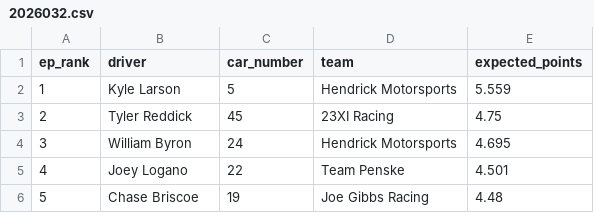
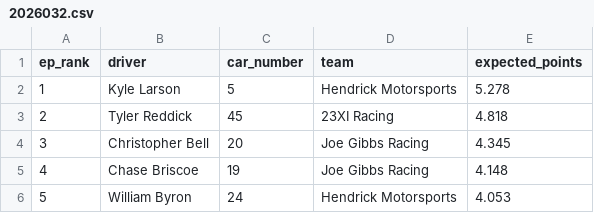
Before and after one commit to ArtificialDegeneracy/the-grid-walk, a CSV file: data/2026032.csv, drawn as a sheet.

```diff
--- a/data/2026032.csv
+++ b/data/2026032.csv
@@ -1,6 +1,6 @@
 ep_rank,driver,car_number,team,expected_points
-1,Kyle Larson,5,Hendrick Motorsports,5.559
-2,Tyler Reddick,45,23XI Racing,4.75
-3,William Byron,24,Hendrick Motorsports,4.695
-4,Joey Logano,22,Team Penske,4.501
-5,Chase Briscoe,19,Joe Gibbs Racing,4.48
+1,Kyle Larson,5,Hendrick Motorsports,5.278
+2,Tyler Reddick,45,23XI Racing,4.818
+3,Christopher Bell,20,Joe Gibbs Racing,4.345
+4,Chase Briscoe,19,Joe Gibbs Racing,4.148
+5,William Byron,24,Hendrick Motorsports,4.053
```
Also changed, not shown: 4 other files.
